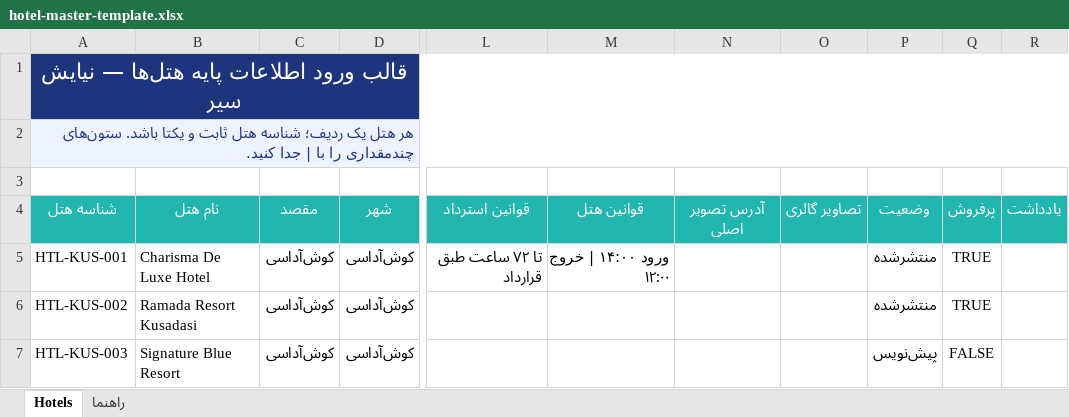
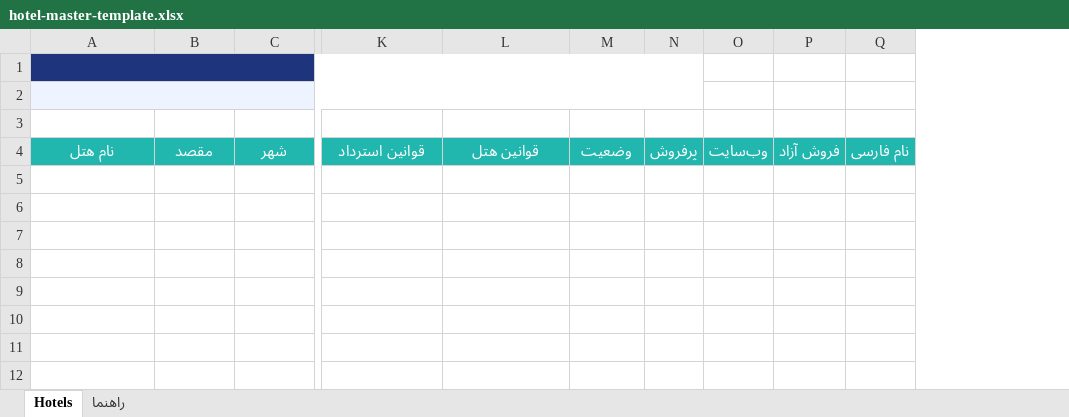
Before and after one commit to nirvanamahlou/Rubi, an Excel workbook: apps/web/public/templates/hotel-master-template.xlsx, sheet Hotels, drawn as a sheet; only a part is shown, gaps mark what is left out; values as stored, in another font and other column widths than the file's, no borders; removed rows and columns are numbered as before the commit, all else as after; rows hold the shown columns only; the diff names each change by its address in the sheet, - before the commit and + after, or states it on an @@ line.

Commit message:
feat(master-data):import-hotel-website-free-sale-and-persian-name

```diff
--- a/apps/web/public/templates/hotel-master-template.xlsx (sheet Hotels)
+++ b/apps/web/public/templates/hotel-master-template.xlsx (sheet Hotels)
-column A, rows 1-4: قالب ورود اطلاعات پایه هتل‌ها — نیایش سیر | هر هتل یک ردیف؛ شناسه هتل ثابت و یکتا باشد. ستون‌های چندمقداری را با | جدا کنید. |  | شناسه هتل
-column N, row 4: آدرس تصویر اصلی
-column O, row 4: تصاویر گالری
-column R, row 4: یادداشت
+column O, row 4: وب‌سایت
+column P, row 4: فروش آزاد
+column Q, row 4: نام فارسی
+A1:N1 merged
+A2:N2 merged
-row 5: HTL-KUS-001 | Charisma De Luxe Hotel | کوش‌آداسی | کوش‌آداسی | تا ۷۲ ساعت طبق قرارداد | ورود ۱۴:۰۰ | خروج ۱۲:۰۰ |  |  | منتشرشده | TRUE
-row 6: HTL-KUS-002 | Ramada Resort Kusadasi | کوش‌آداسی | کوش‌آداسی |  |  |  |  | منتشرشده | TRUE
-row 7: HTL-KUS-003 | Signature Blue Resort | کوش‌آداسی | کوش‌آداسی |  |  |  |  | پیش‌نویس | FALSE
```
Also changed, not shown: 25 other files.
